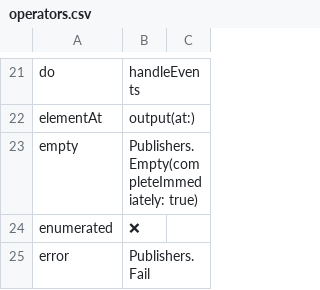
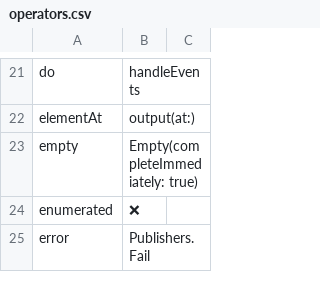
Before and after one commit to CombineCommunity/rxswift-to-combine-cheatsheet, a CSV file: Data/operators.csv, drawn as a sheet; only a part is shown, gaps mark what is left out.

Commit message:
Updated `empty` equivalent for xCode beta 4 (#10)

```diff
--- a/Data/operators.csv
+++ b/Data/operators.csv
@@ -22,3 +22,3 @@ do,handleEvents,
 elementAt,output(at:),
-empty,Publishers.Empty(completeImmediately: true),
+empty,Empty(completeImmediately: true),
 enumerated,❌,
```
Also changed, not shown: 2 other files.
